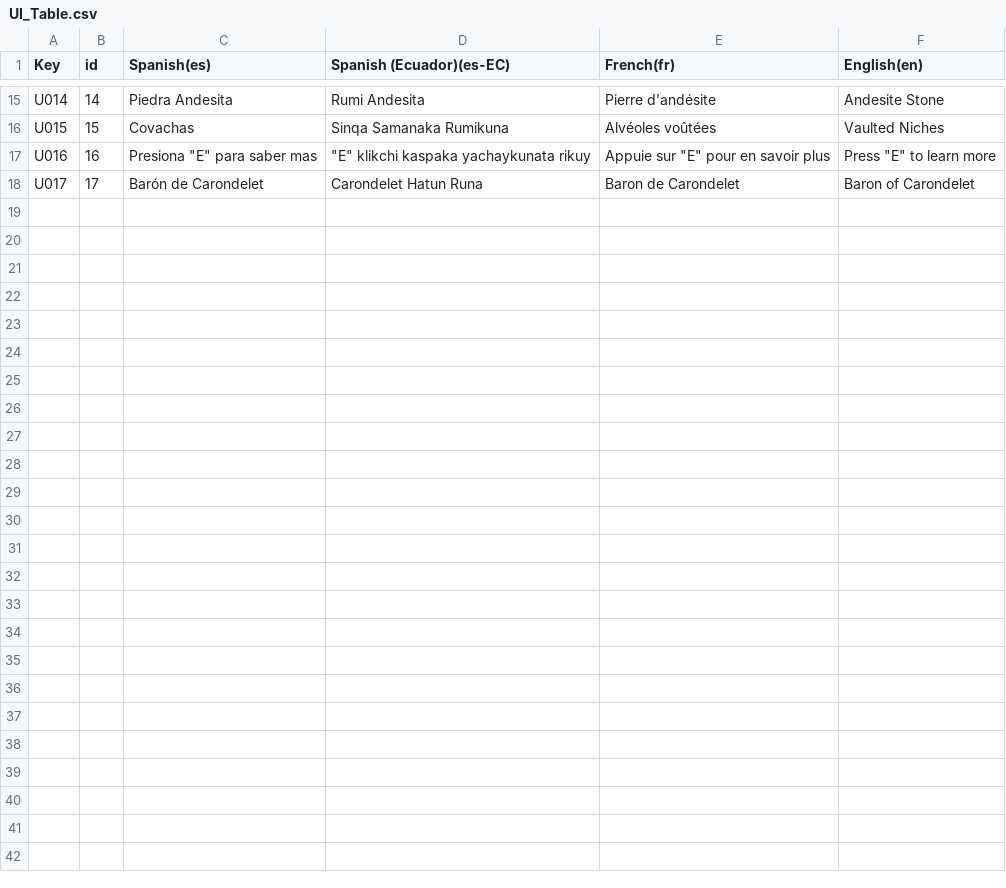
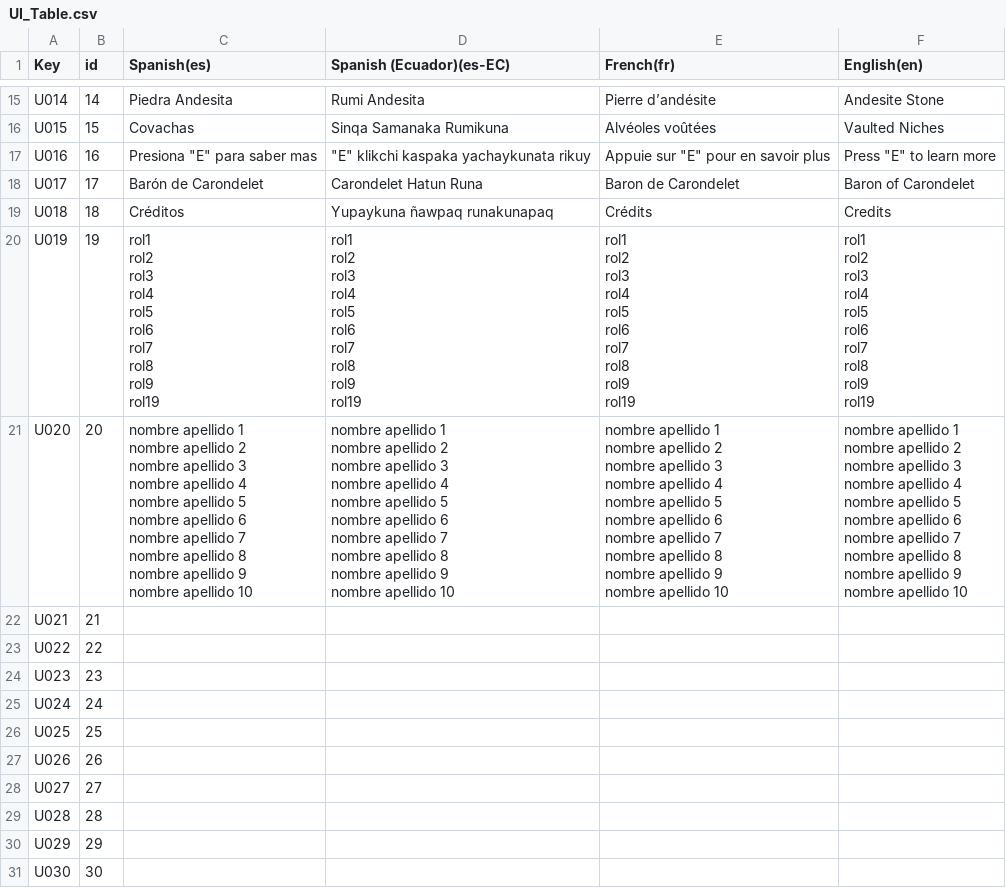
Before and after one commit to ImanTransmedia/Carondelet, a CSV file: Assets/_Carondelet/Localization/Tables/UI_Table.csv, drawn as a sheet; only a part is shown, gaps mark what is left out; ↵ is a line break in a cell; the diff names each change by its address in the sheet, - before the commit and + after, or states it on an @@ line.

Commit message:
implementacion escena de creditos

```diff
--- a/Assets/_Carondelet/Localization/Tables/UI_Table.csv
+++ b/Assets/_Carondelet/Localization/Tables/UI_Table.csv
+row 19: U018 | 18 | Créditos | Yupaykuna ñawpaq runakunapaq | Crédits | Credits
+row 20: U019 | 19 | rol1 ↵ rol2 ↵ rol3 ↵ rol4 ↵ rol5 ↵ rol6 ↵ rol7 ↵ rol8 ↵ rol9 ↵ rol19 | rol1 ↵ rol2 ↵ rol3 ↵ rol4 ↵ rol5 ↵ rol6 ↵ rol7 ↵ rol8 ↵ rol9 ↵ rol19 | rol1 ↵ rol2 ↵ rol3 ↵ rol4 ↵ rol5 ↵ rol6 ↵ rol7 ↵ rol8 ↵ rol9 ↵ rol19 | rol1 ↵ rol2 ↵ rol3 ↵ rol4 ↵ rol5 ↵ rol6 ↵ rol7 ↵ rol8 ↵ rol9 ↵ rol19
+row 21: U020 | 20 | nombre apellido 1 ↵ nombre apellido 2 ↵ nombre apellido 3 ↵ nombre apellido 4 ↵ nombre apellido 5 ↵ nombre apellido 6 ↵ nombre apellido 7 ↵ nombre apellido 8 ↵ nombre apellido 9 ↵ nombre apellido 10 | nombre apellido 1 ↵ nombre apellido 2 ↵ nombre apellido 3 ↵ nombre apellido 4 ↵ nombre apellido 5 ↵ nombre apellido 6 ↵ nombre apellido 7 ↵ nombre apellido 8 ↵ nombre apellido 9 ↵ nombre apellido 10 | nombre apellido 1 ↵ nombre apellido 2 ↵ nombre apellido 3 ↵ nombre apellido 4 ↵ nombre apellido 5 ↵ nombre apellido 6 ↵ nombre apellido 7 ↵ nombre apellido 8 ↵ nombre apellido 9 ↵ nombre apellido 10 | nombre apellido 1 ↵ nombre apellido 2 ↵ nombre apellido 3 ↵ nombre apellido 4 ↵ nombre apellido 5 ↵ nombre apellido 6 ↵ nombre apellido 7 ↵ nombre apellido 8 ↵ nombre apellido 9 ↵ nombre apellido 10
+row 22: U021 | 21
+row 23: U022 | 22
+row 24: U023 | 23
+row 25: U024 | 24
+row 26: U025 | 25
+row 27: U026 | 26
+row 28: U027 | 27
+row 29: U028 | 28
+row 30: U029 | 29
+row 31: U030 | 30
```
Also changed, not shown: 11 other files.
